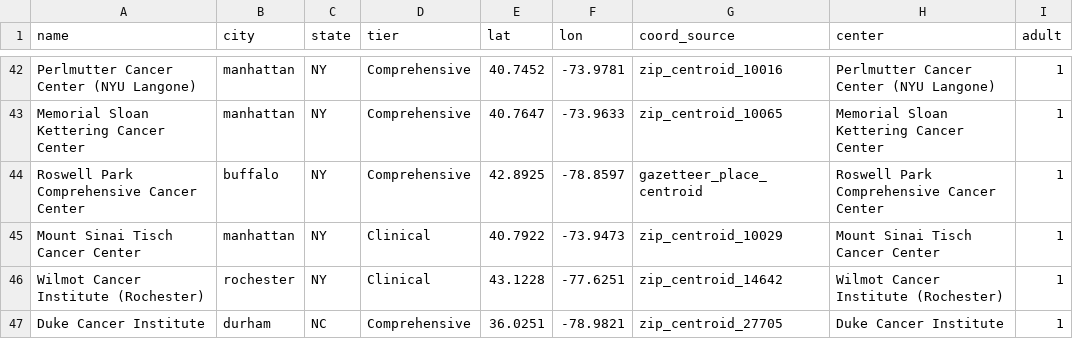
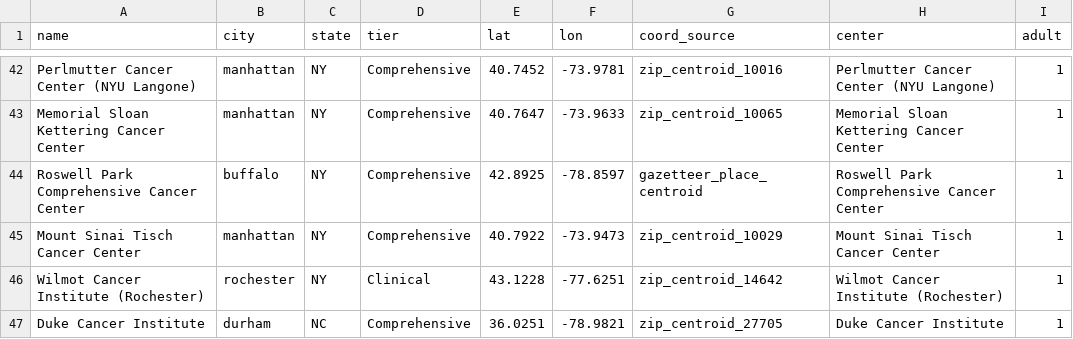
Before and after one commit to nehaamd/cancer-trial-access-fullmap, a CSV file: data/ref/nci_centers.csv, drawn as a sheet; only a part is shown, gaps mark what is left out.

```diff
--- a/data/ref/nci_centers.csv
+++ b/data/ref/nci_centers.csv
@@ -44,3 +44,3 @@ Memorial Sloan Kettering Cancer Center,manhattan,NY,Comprehensive,40.7647,-73.96
 Roswell Park Comprehensive Cancer Center,buffalo,NY,Comprehensive,42.8925,-78.8597,gazetteer_place_centroid,Roswell Park Comprehensive Cancer Center,1
-Mount Sinai Tisch Cancer Center,manhattan,NY,Clinical,40.7922,-73.9473,zip_centroid_10029,Mount Sinai Tisch Cancer Center,1
+Mount Sinai Tisch Cancer Center,manhattan,NY,Comprehensive,40.7922,-73.9473,zip_centroid_10029,Mount Sinai Tisch Cancer Center,1
 Wilmot Cancer Institute (Rochester),rochester,NY,Clinical,43.1228,-77.6251,zip_centroid_14642,Wilmot Cancer Institute (Rochester),1
```
Also changed, not shown: 3 other files.
